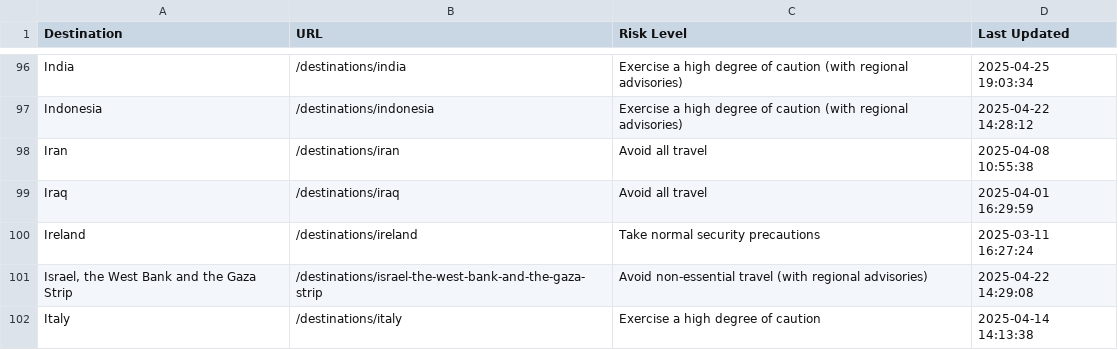
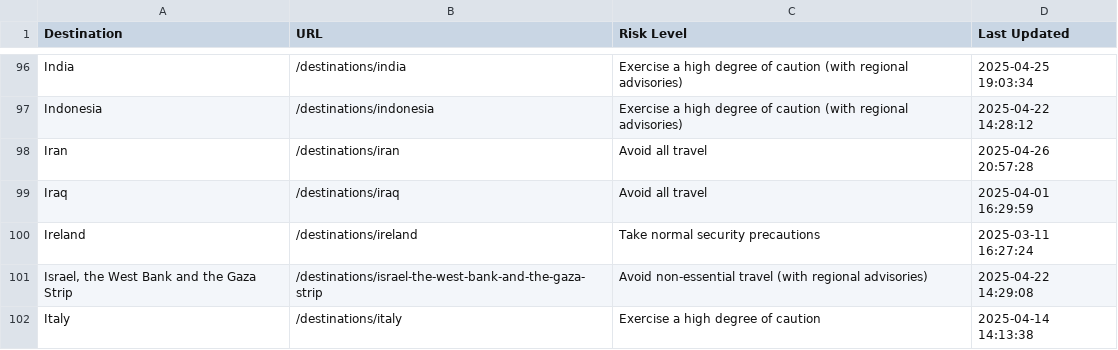
Before and after one commit to pingmaestro/Travel-Advisory, a CSV file: travel_advisories.csv, drawn as a sheet; only a part is shown, gaps mark what is left out.

```diff
--- a/travel_advisories.csv
+++ b/travel_advisories.csv
@@ -97,3 +97,3 @@ India,/destinations/india,Exercise a high degree of caution (with regional advis
 Indonesia,/destinations/indonesia,Exercise a high degree of caution (with regional advisories),2025-04-22 14:28:12
-Iran,/destinations/iran,Avoid all travel,2025-04-08 10:55:38
+Iran,/destinations/iran,Avoid all travel,2025-04-26 20:57:28
 Iraq,/destinations/iraq,Avoid all travel,2025-04-01 16:29:59
```
